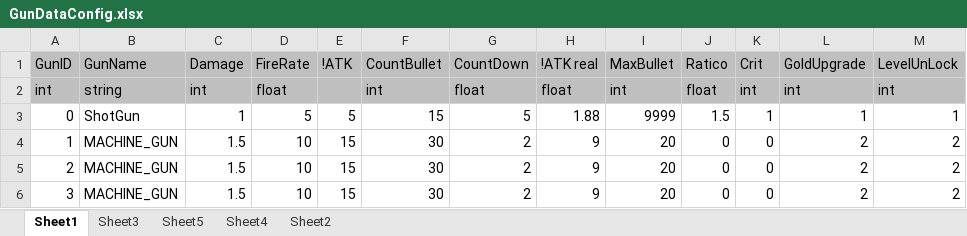
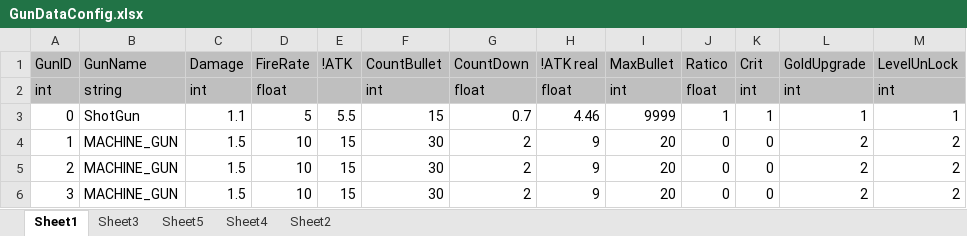
Before and after one commit to FukyVer2/Hero-Cowboy, an Excel workbook: Data/GunDataConfig.xlsx, sheet Sheet1, drawn as a sheet; values as stored, in another font and other column widths than the file's, no borders; the diff names each change by its address in the sheet, - before the commit and + after, or states it on an @@ line.

```diff
--- a/Data/GunDataConfig.xlsx (sheet Sheet1)
+++ b/Data/GunDataConfig.xlsx (sheet Sheet1)
-C3 (Damage): 1
+C3 (Damage): 1.1
-E3 (!ATK): 5
+E3 (!ATK): 5.5
-G3 (CountDown): 5
+G3 (CountDown): 0.7
-H3 (!ATK real): 1.88
+H3 (!ATK real): 4.46
-J3 (Ratico): 1.5
+J3 (Ratico): 1
```
Also changed, not shown: sheet Sheet4, Data/EnemyConfig.xlsx, Data/GunLevelConfig.xlsx, 6 other files.
